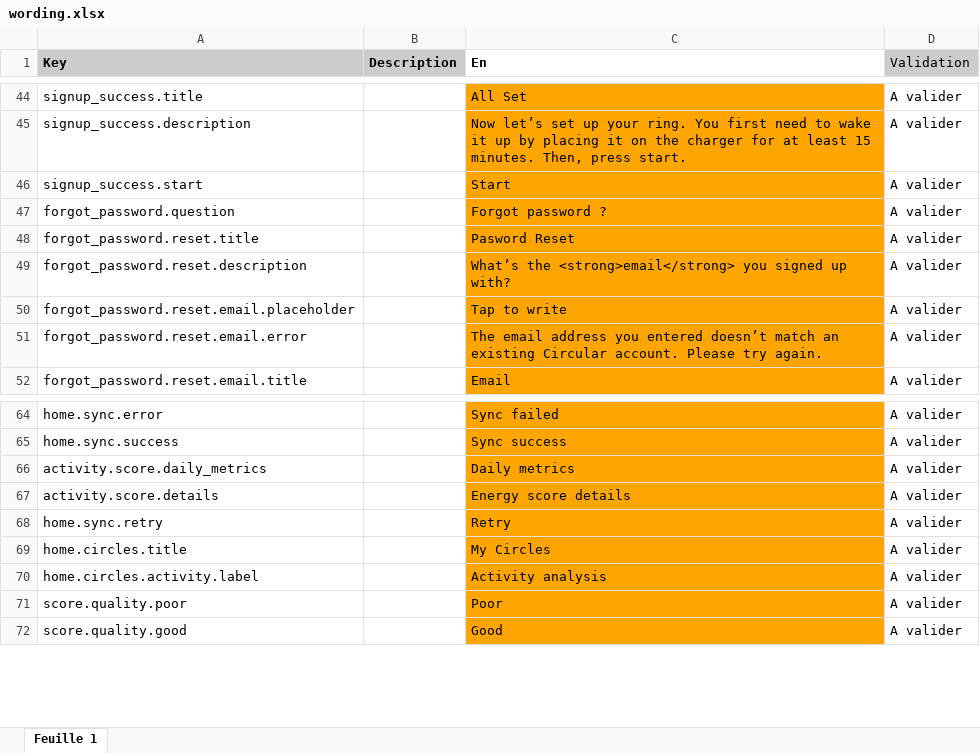
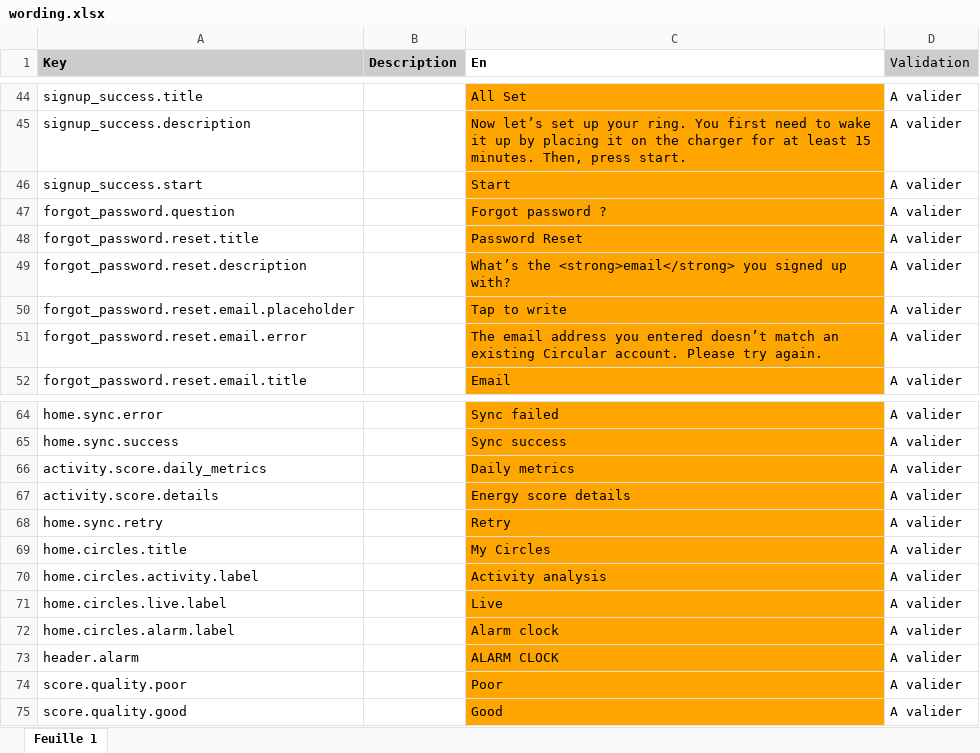
Before and after one commit to aichannode/circular-ring, an Excel workbook: wording.xlsx, sheet Feuille 1, drawn as a sheet; only a part is shown, gaps mark what is left out; values as stored, in another font and other column widths than the file's, no borders; charts and pictures not drawn; the diff covers the shown part only; the diff names each change by its address in the sheet, - before the commit and + after, or states it on an @@ line.

```diff
--- a/wording.xlsx (sheet Feuille 1)
+++ b/wording.xlsx (sheet Feuille 1)
-C48 (En): Pasword Reset
+C48 (En): Password Reset
+row 71: home.circles.live.label |  | Live | A valider
+row 72: home.circles.alarm.label |  | Alarm clock | A valider
+row 73: header.alarm |  | ALARM CLOCK | A valider
```
Also changed, not shown: 25 added rows elsewhere in this sheet, 6 other files.
